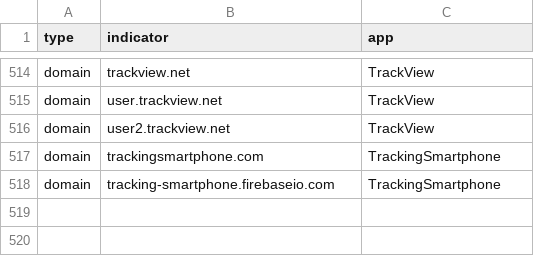
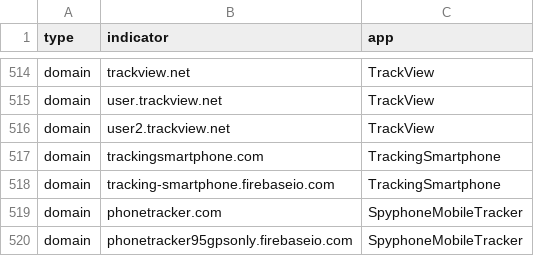
Before and after one commit to AssoEchap/stalkerware-indicators, a CSV file: generated/network.csv, drawn as a sheet; only a part is shown, gaps mark what is left out.

Commit message:
Updating generated indicator files

```diff
--- a/generated/network.csv
+++ b/generated/network.csv
@@ -518 +518,3 @@ domain,trackingsmartphone.com,TrackingSmartphone
 domain,tracking-smartphone.firebaseio.com,TrackingSmartphone
+domain,phonetracker.com,SpyphoneMobileTracker
+domain,phonetracker95gpsonly.firebaseio.com,SpyphoneMobileTracker
```
Also changed, not shown: 5 other files.
